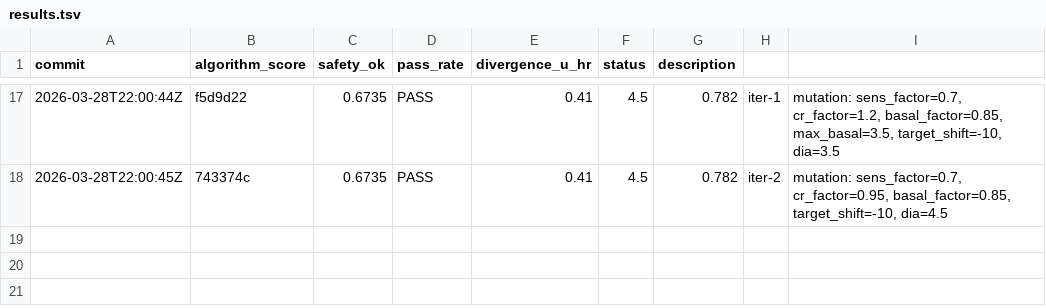
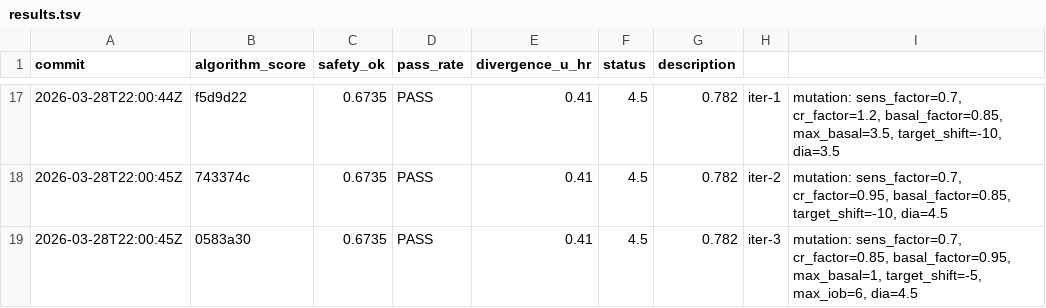
Before and after one commit to bewest/rag-nightscout-ecosystem-alignment, a TSV file: tools/aid-autoresearch/results.tsv, drawn as a sheet; only a part is shown, gaps mark what is left out; the diff names each change by its address in the sheet, - before the commit and + after, or states it on an @@ line.

```diff
--- a/tools/aid-autoresearch/results.tsv
+++ b/tools/aid-autoresearch/results.tsv
+row 19: 2026-03-28T22:00:45Z | 0583a30 | 0.6735 | PASS | 0.41 | 4.5 | 0.782 | iter-3 | mutation: sens_factor=0.7, cr_factor=0.85, basal_factor=0.95, max_basal=1, target_shift=-5, max_iob=6, dia=4.5
```
Also changed, not shown: 1 other file.
